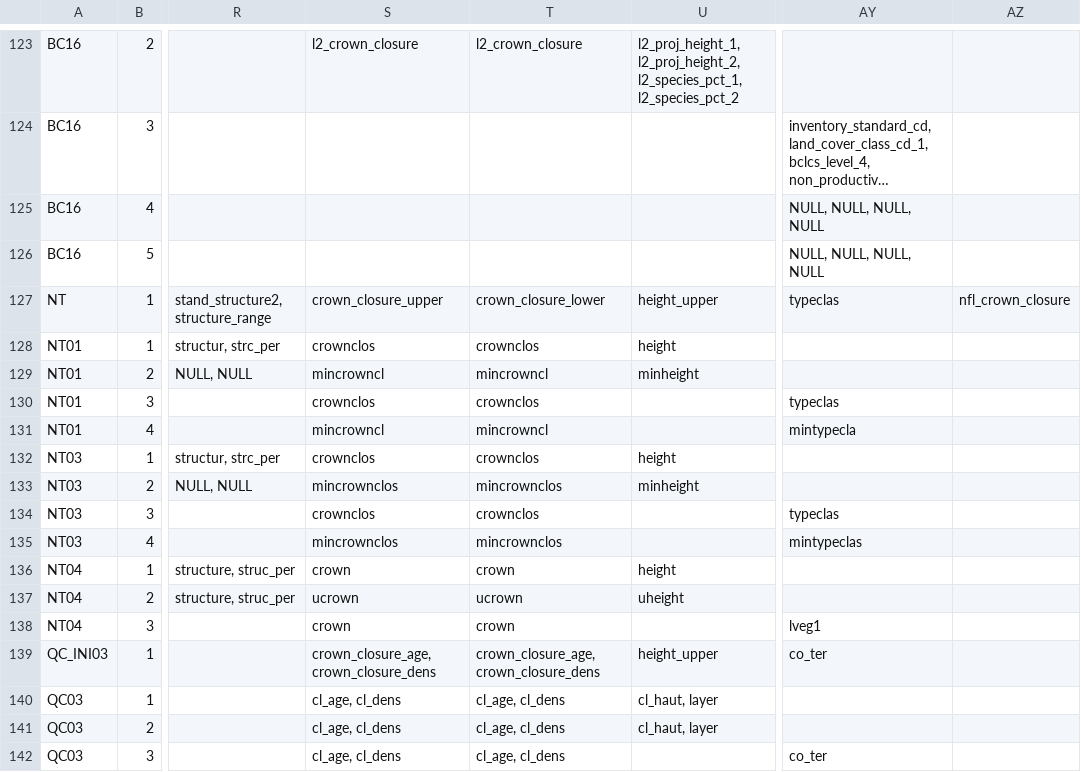
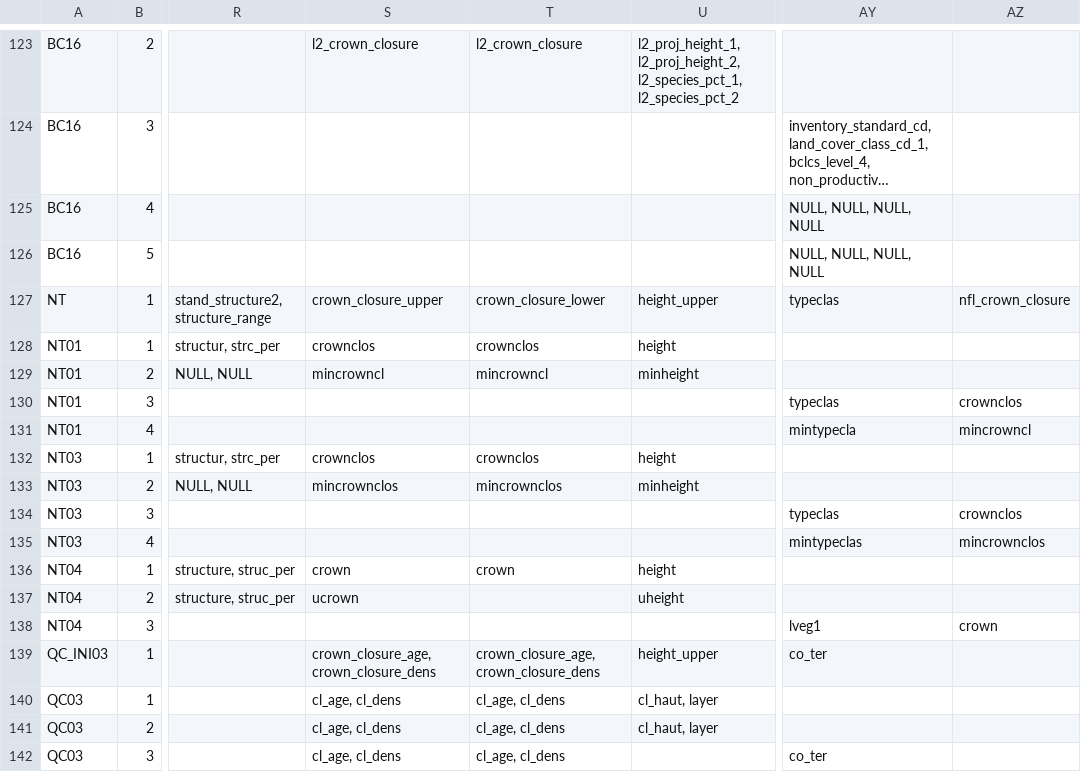
Before and after one commit to mtCarto/CASFRI, a CSV file: translation/tables/attribute_dependencies.csv, drawn as a sheet; only a part is shown, gaps mark what is left out; long unchanged cells end in …; the diff names each change by its address in the sheet, - before the commit and + after, or states it on an @@ line.

Commit message:
Fixed crown closure. Shouldnt change any translated values but makes attribute dependencies reflective of the actual mappings

```diff
--- a/translation/tables/attribute_dependencies.csv
+++ b/translation/tables/attribute_dependencies.csv
-S130: crownclos
+S130: (empty)
-T130: crownclos
+T130: (empty)
-AZ130: (empty)
+AZ130: crownclos
-S131: mincrowncl
+S131: (empty)
-T131: mincrowncl
+T131: (empty)
-AZ131: (empty)
+AZ131: mincrowncl
-S134: crownclos
+S134: (empty)
-T134: crownclos
+T134: (empty)
-AZ134: (empty)
+AZ134: crownclos
-S135: mincrownclos
+S135: (empty)
-T135: mincrownclos
+T135: (empty)
-AZ135: (empty)
+AZ135: mincrownclos
-T137: ucrown
+T137: (empty)
-S138: crown
+S138: (empty)
-T138: crown
+T138: (empty)
-AZ138: (empty)
+AZ138: crown
```
Also changed, not shown: translation/tables/nt_fvi01_nfl.csv.
